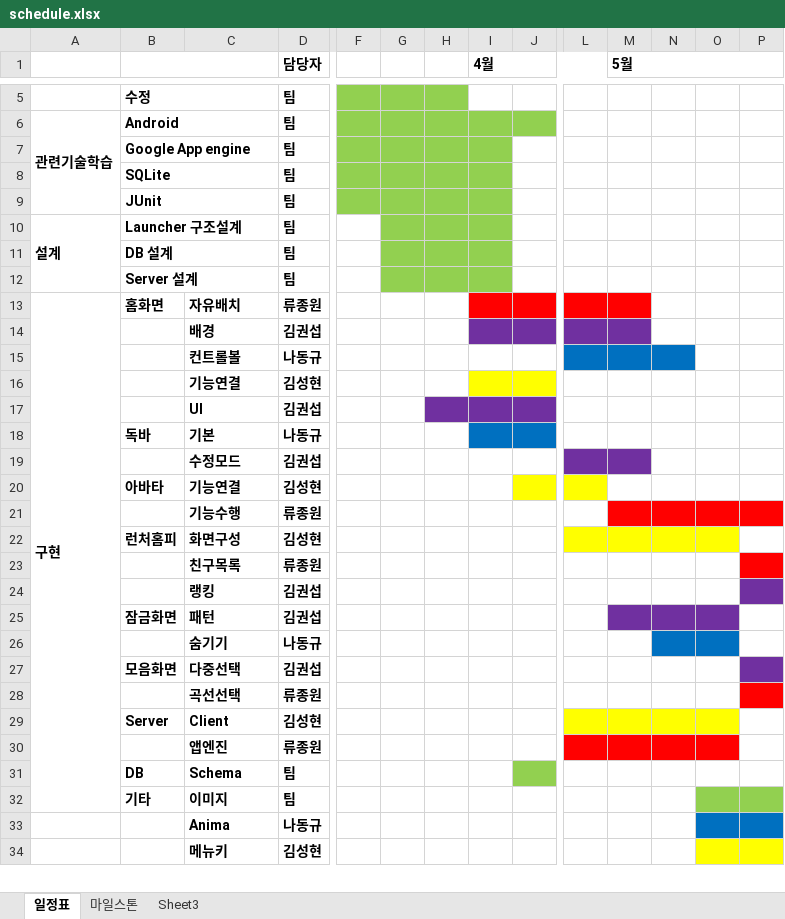
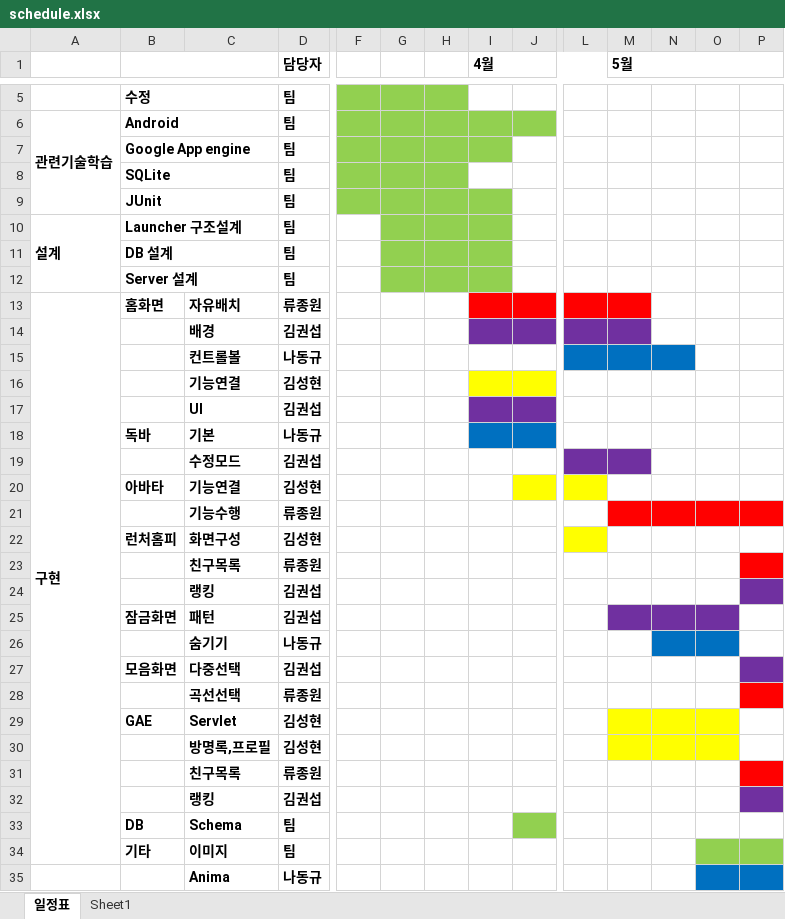
Before and after one commit to corestick/MateLauncher, an Excel workbook: doc/Proposal/schedule.xlsx, sheet 일정표, drawn as a sheet; only a part is shown, gaps mark what is left out; the shorter side is filled out with more unchanged rows; values as stored, in another font and other column widths than the file's, no borders; removed rows and columns are numbered as before the commit, all else as after; rows hold the shown columns only; the diff names each change by its address in the sheet, - before the commit and + after, or states it on an @@ line.

```diff
--- a/doc/Proposal/schedule.xlsx (sheet 일정표)
+++ b/doc/Proposal/schedule.xlsx (sheet 일정표)
-sheet tab: 마일스톤
-sheet tab: Sheet3
+sheet tab: Sheet1
-I8 fill: #92D050
+I8 fill: none
-H17 fill: #7030A0
+H17 fill: none
-M22:O22 fill: #FFFF00
+M22:O22 fill: none
-row 29:  | Server | Client | 김성현
-row 30:  |  | 앱엔진 | 류종원
+row 29:  | GAE | Servlet | 김성현
+row 30:  |  | 방명록,프로필 | 김성현
+row 31:  |  | 친구목록 | 류종원
+row 32:  |  | 랭킹 | 김권섭
```
Also changed, not shown: 2 other files.
